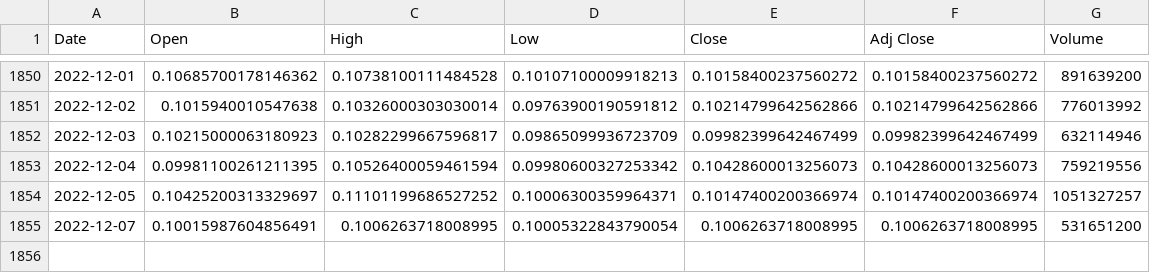
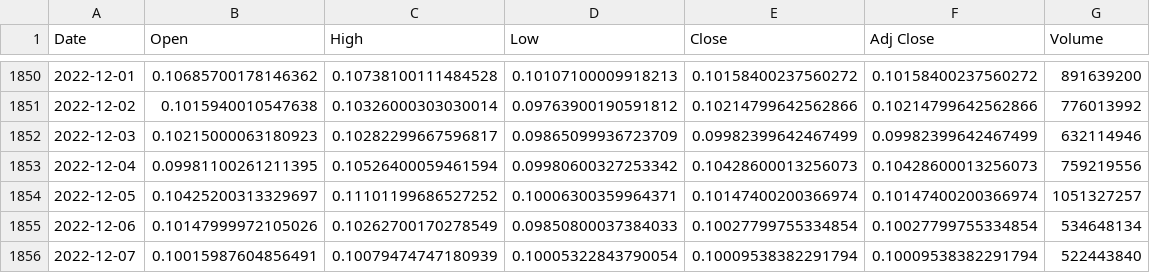
Before and after one commit to Aqui1983/Wallet-Collector-Financial-app-Project-1, a CSV file: DOGE.csv, drawn as a sheet; only a part is shown, gaps mark what is left out.

```diff
--- a/DOGE.csv
+++ b/DOGE.csv
@@ -1854,2 +1854,3 @@ Date,Open,High,Low,Close,Adj Close,Volume
 2022-12-05,0.10425200313329697,0.11101199686527252,0.10006300359964371,0.10147400200366974,0.10147400200366974,1051327257
-2022-12-07,0.10015987604856491,0.1006263718008995,0.10005322843790054,0.1006263718008995,0.1006263718008995,531651200
+2022-12-06,0.10147999972105026,0.10262700170278549,0.09850800037384033,0.10027799755334854,0.10027799755334854,534648134
+2022-12-07,0.10015987604856491,0.10079474747180939,0.10005322843790054,0.10009538382291794,0.10009538382291794,522443840
```
Also changed, not shown: BTC.csv, ETH.csv, 3 other files.
